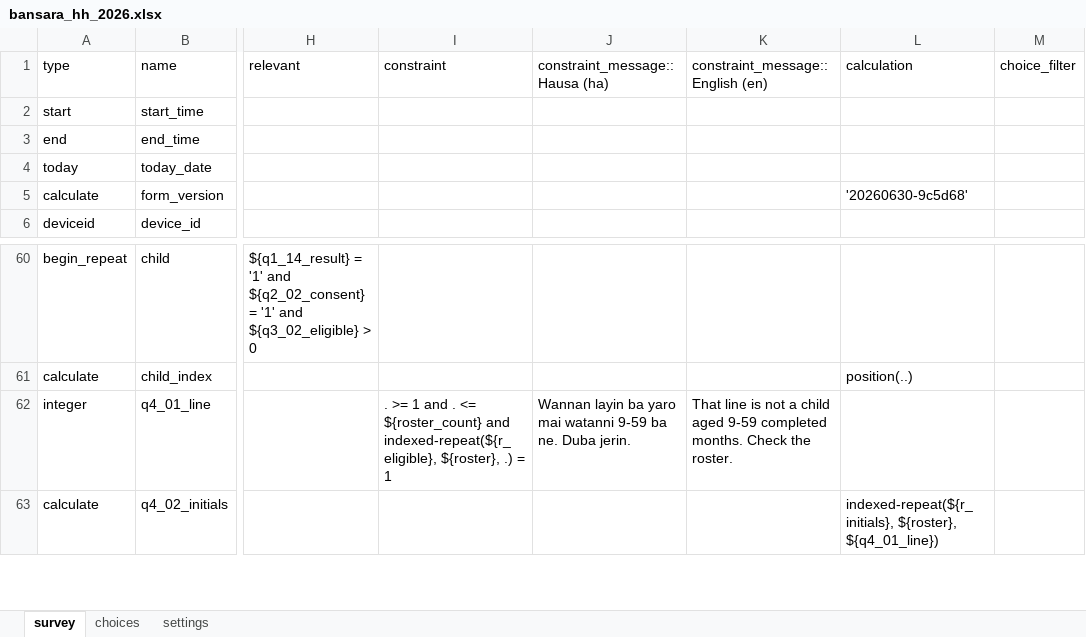
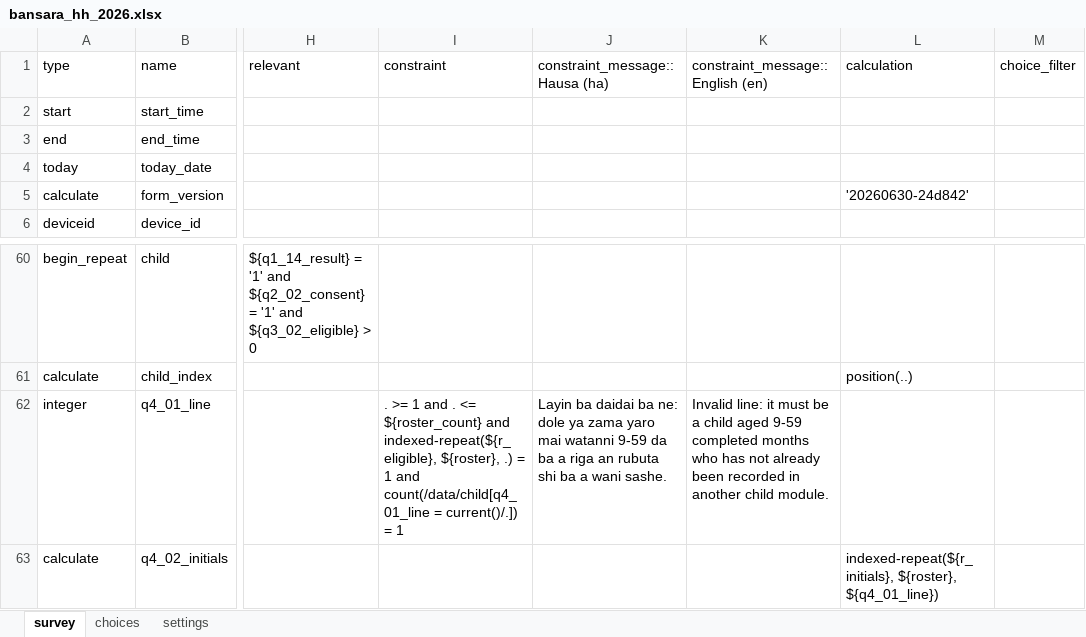
Before and after one commit to GentlePrince-ng/eha-gis-assessment, an Excel workbook: part2_q3/form/bansara_hh_2026.xlsx, sheet survey, drawn as a sheet; only a part is shown, gaps mark what is left out; values as stored, in another font and other column widths than the file's, no borders; the diff names each change by its address in the sheet, - before the commit and + after, or states it on an @@ line.

Commit message:
Q3: three defects from an independent read of the built form
A second party reviewed the built XLSForm and its seven CSVs against the
specification. Three findings held. All three convert, validate and load, and
are still wrong - the same shape as everything else deployment testing turned up.

A warning that could be submitted as data. medicines.csv opened with a
__PLACEHOLDER__ row labelled "PLACEHOLDER LIST - NOT FOR DEPLOYMENT". It was
meant as a banner, and a row in a select_one_from_file codelist is not a banner,
it is a selectable answer: it sat in the 4.13 dropdown among the real drug names
and an enumerator could have recorded it as a child's antibiotic. Removed. The
list stays self-identifying by a mechanism nobody can choose - every row carries
list_version = PLACEHOLDER-WHO-AWaRe-2023, and every code is a WHO ATC code
where the paper form expects a two-digit local one.

A uniqueness check that was not there. q4_01_line proved the roster line existed
and pointed at an eligible child. Neither clause stopped the same line being
entered for two children, which records one child twice while another eligible
child is never recorded, with the form accepting it. That is the cross-question
consistency this question asks the form to enforce in place of a clerk.
count(/data/child[q4_01_line = current()/.]) = 1 closes it, and the constraint
message now says what it means rather than only mentioning eligibility.

Hausa that was carried and not used. medicines.csv held a label_ha column the
form never read, so every option rendered in English. Immaterial for the drugs -
an international nonproprietary name is the same word in Hausa - but "Other,
specify" and "Do not know which medicine" are the two an enumerator reads aloud,
and they were English-only to a cohort where 38% are not confident readers of
English. The file now carries label::Hausa (ha) and label::English (en) so
Collect resolves by active language, with the plain label kept as fallback.

Two further observations were correct and were already the stated position:
last-saved holds one submission of history rather than a ledger, which is why
the answer on cross-submission reuse is no; and roster_mismatch_note can fire
only if a repeat instance is deleted, because repeat_count binds the roster to
the stated household size. Both now say so in validation.md rather than leaving
a reader to work it out.

19 stages, 72/72 claims, register unchanged at 23 rules.

```diff
--- a/part2_q3/form/bansara_hh_2026.xlsx (sheet survey)
+++ b/part2_q3/form/bansara_hh_2026.xlsx (sheet survey)
-L5 (calculation): '20260630-9c5d68'
+L5 (calculation): '20260630-24d842'
-I62 (constraint): …= 1
+I62 (constraint): …= 1 and count(/data/child[q4_01_line = current()/.]) = 1
-J62 (constraint_message::Hausa (ha)): Wannan layin ba yaro mai watanni 9-59 ba ne. Duba jerin.
+J62 (constraint_message::Hausa (ha)): Layin ba daidai ba ne: dole ya zama yaro mai watanni 9-59 da ba a riga an rubuta shi ba a wani sashe.
-K62 (constraint_message::English (en)): That line is not a child aged 9-59 completed months. Check the roster.
+K62 (constraint_message::English (en)): Invalid line: it must be a child aged 9-59 completed months who has not already been recorded in another child module.
```
Also changed, not shown: sheet settings, 11 other files.
